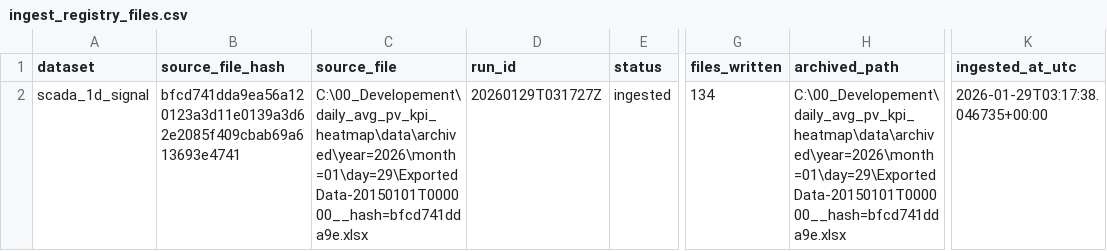
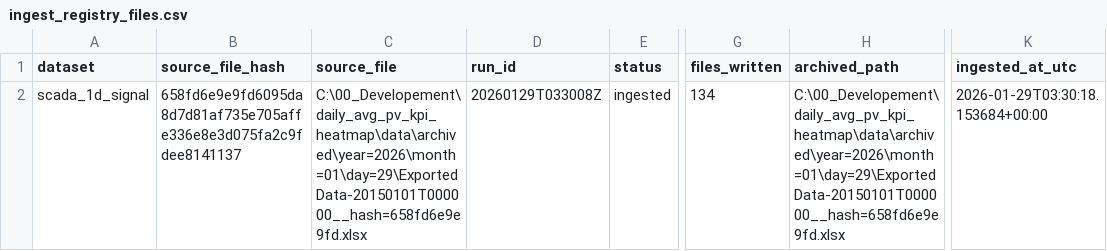
Before and after one commit to steliosvliaros/daily_avg_pv_kpi_heatmap, a CSV file: bronze/_ops/ingest_registry_files.csv, drawn as a sheet; only a part is shown, gaps mark what is left out; the diff names each change by its address in the sheet, - before the commit and + after, or states it on an @@ line.

```diff
--- a/bronze/_ops/ingest_registry_files.csv
+++ b/bronze/_ops/ingest_registry_files.csv
-B2 (source_file_hash): bfcd741dda9ea56a120123a3d11e0139a3d62e2085f409cbab69a613693e4741
+B2 (source_file_hash): 658fd6e9e9fd6095da8d7d81af735e705affe336e8e3d075fa2c9fdee8141137
-C2 (source_file): C:\00_Developement\daily_avg_pv_kpi_heatmap\data\archived\year=2026\month=01\day=29\Exported Data-20150101T000000__hash=bfcd741dda9e.xlsx
+C2 (source_file): C:\00_Developement\daily_avg_pv_kpi_heatmap\data\archived\year=2026\month=01\day=29\Exported Data-20150101T000000__hash=658fd6e9e9fd.xlsx
-D2 (run_id): 20260129T031727Z
+D2 (run_id): 20260129T033008Z
-H2 (archived_path): C:\00_Developement\daily_avg_pv_kpi_heatmap\data\archived\year=2026\month=01\day=29\Exported Data-20150101T000000__hash=bfcd741dda9e.xlsx
+H2 (archived_path): C:\00_Developement\daily_avg_pv_kpi_heatmap\data\archived\year=2026\month=01\day=29\Exported Data-20150101T000000__hash=658fd6e9e9fd.xlsx
-K2 (ingested_at_utc): 2026-01-29T03:17:38.046735+00:00
+K2 (ingested_at_utc): 2026-01-29T03:30:18.153684+00:00
```
Also changed, not shown: 21 other files.
